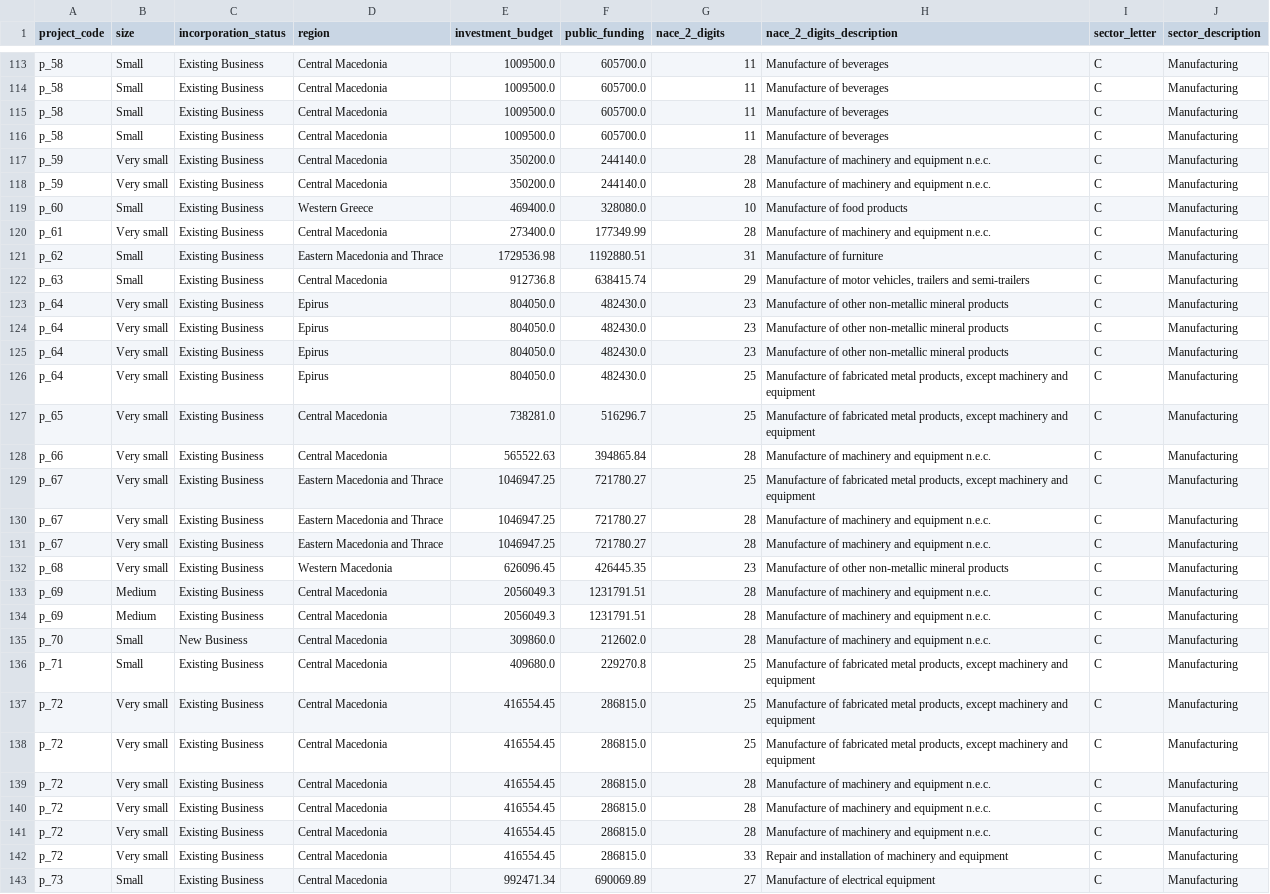
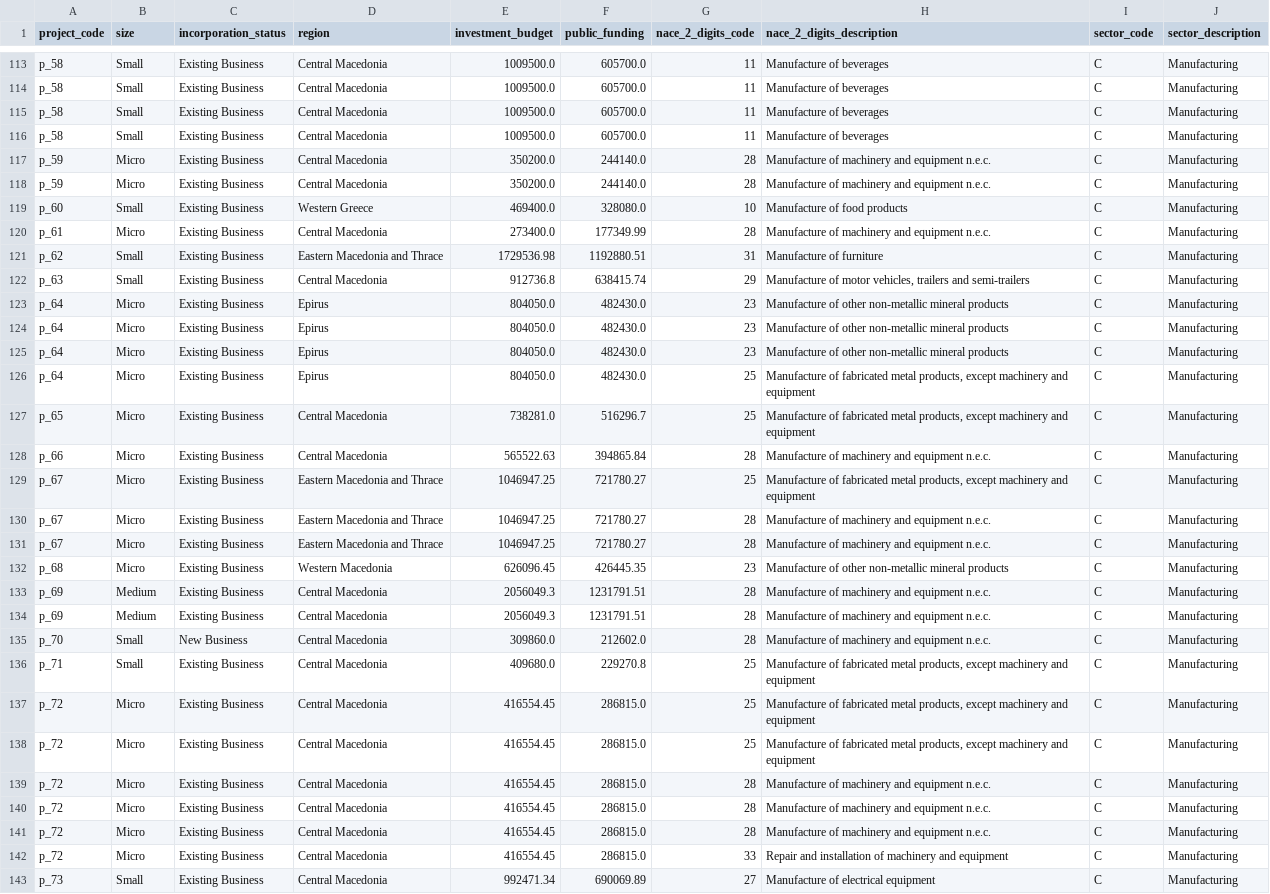
Before and after one commit to argythana/ggb_python, a CSV file: data/smrt_manuf_projects_two_digit_activity.csv, drawn as a sheet; only a part is shown, gaps mark what is left out; the diff covers the shown part only; the diff names each change by its address in the sheet, - before the commit and + after, or states it on an @@ line.

Commit message:
Update names in trasformed data.

```diff
--- a/data/smrt_manuf_projects_two_digit_activity.csv
+++ b/data/smrt_manuf_projects_two_digit_activity.csv
-G1: nace_2_digits
+G1: nace_2_digits_code
-I1: sector_letter
+I1: sector_code
-B117:B118 (size): Very small
+B117:B118 (size): Micro
-B120 (size): Very small
+B120 (size): Micro
-B123:B132 (size): Very small
+B123:B132 (size): Micro
-B137:B142 (size): Very small
+B137:B142 (size): Micro
```
Also changed, not shown: 96 edited cells elsewhere in this file, 1 other file.
